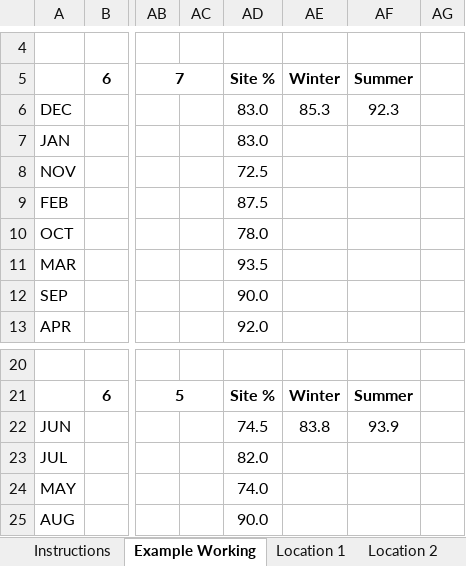
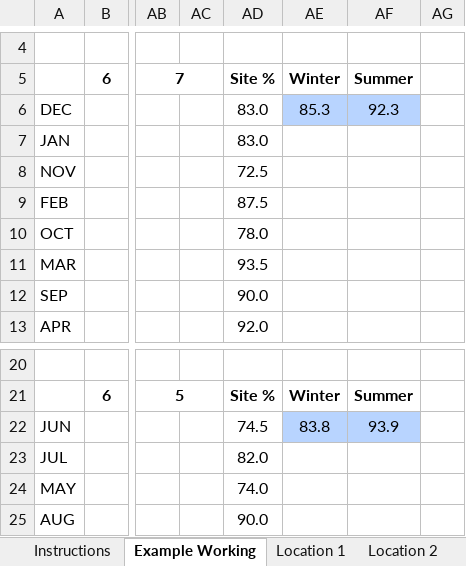
Before and after one commit to bje-/PatH-finder, an Excel workbook: Pathfinder-Analyser.xlsx, sheet Example Working, drawn as a sheet; only a part is shown, gaps mark what is left out; values as stored, in another font and other column widths than the file's, no borders; conditional formats not drawn; the diff names each change by its address in the sheet, - before the commit and + after, or states it on an @@ line.

Commit message:
Shade summer/winter reduction factor cells in blue.

```diff
--- a/Pathfinder-Analyser.xlsx (sheet Example Working)
+++ b/Pathfinder-Analyser.xlsx (sheet Example Working)
-AE6:AF6 fill: none
+AE6:AF6 fill: #B8D4FF
-AE22:AF22 fill: none
+AE22:AF22 fill: #B8D4FF
```
